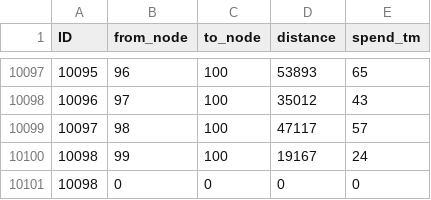
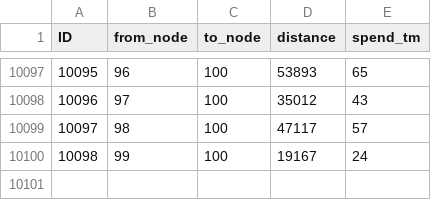
Before and after one commit to IADF/ADMM_for-vrp, a CSV file: input_link_100.csv, drawn as a sheet; only a part is shown, gaps mark what is left out.

```diff
--- a/input_link_100.csv
+++ b/input_link_100.csv
@@ -10100,2 +10100 @@ ID,from_node,to_node,distance,spend_tm
 10098,99,100,19167,24
-10098,0,0,0,0
```
Also changed, not shown: 6 other files.
